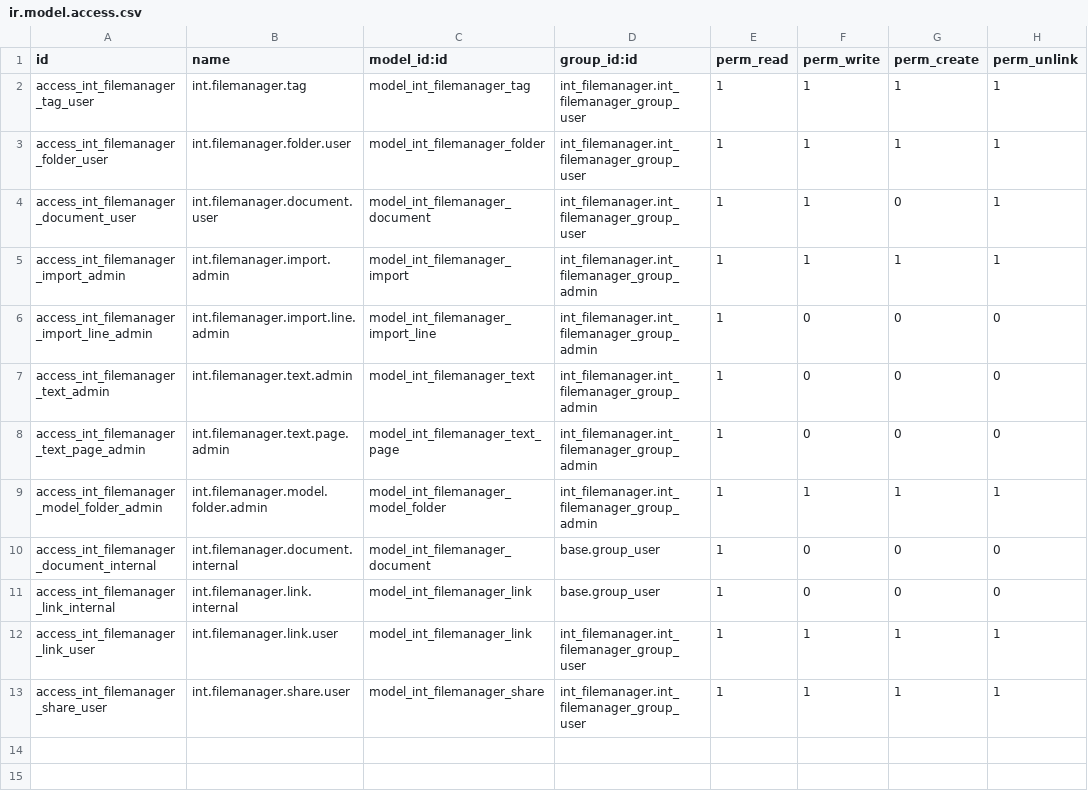
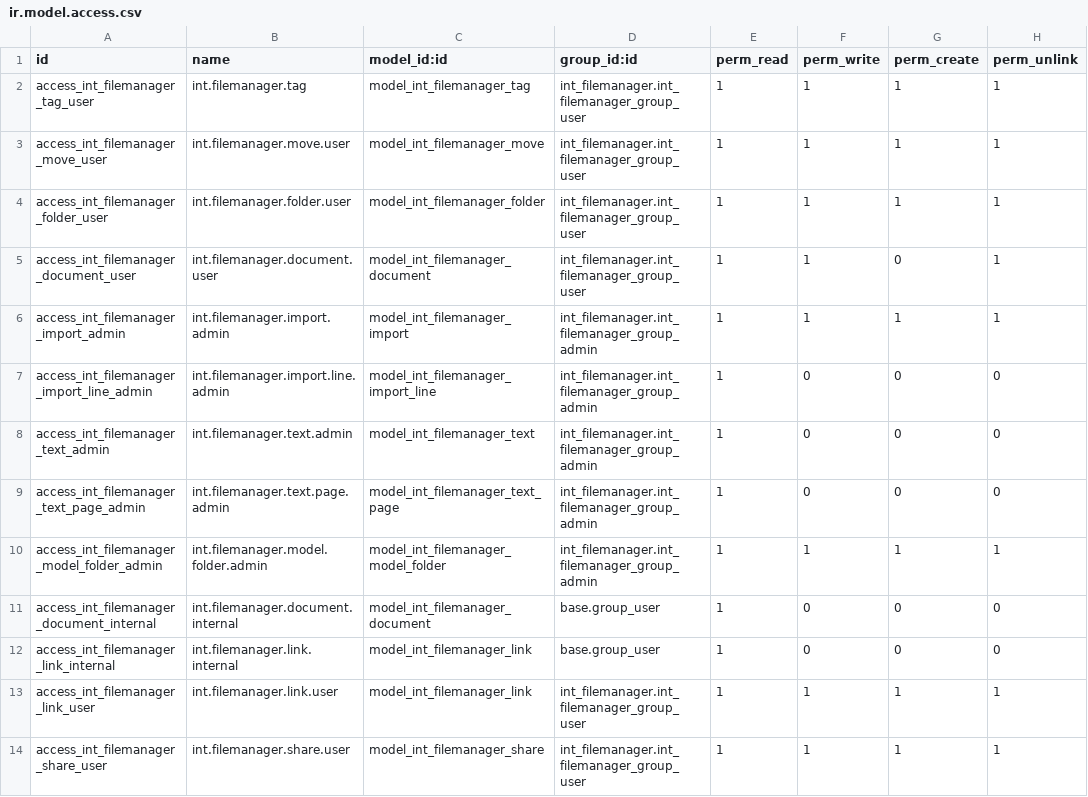
Before and after one commit to toewswaldemar-png/int-odoo-addons, a CSV file: int_filemanager/security/ir.model.access.csv, drawn as a sheet; the diff names each change by its address in the sheet, - before the commit and + after, or states it on an @@ line.

```diff
--- a/int_filemanager/security/ir.model.access.csv
+++ b/int_filemanager/security/ir.model.access.csv
+row 3: access_int_filemanager_move_user | int.filemanager.move.user | model_int_filemanager_move | int_filemanager.int_filemanager_group_user | 1 | 1 | 1 | 1
```
Also changed, not shown: 8 other files.
